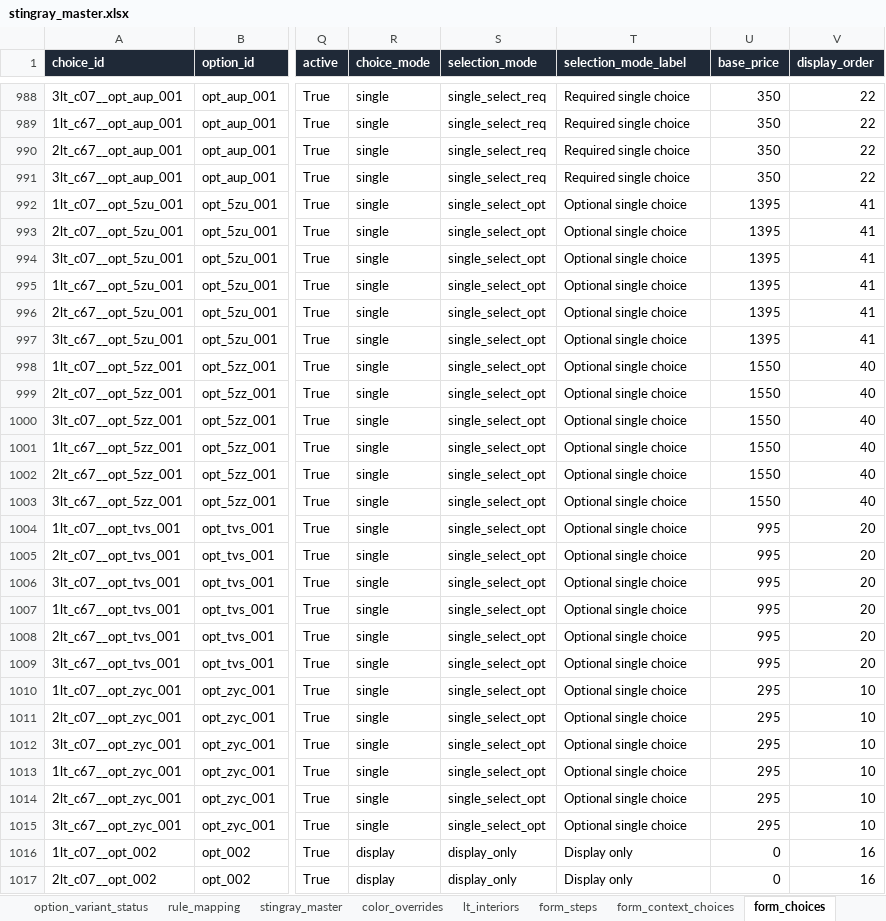
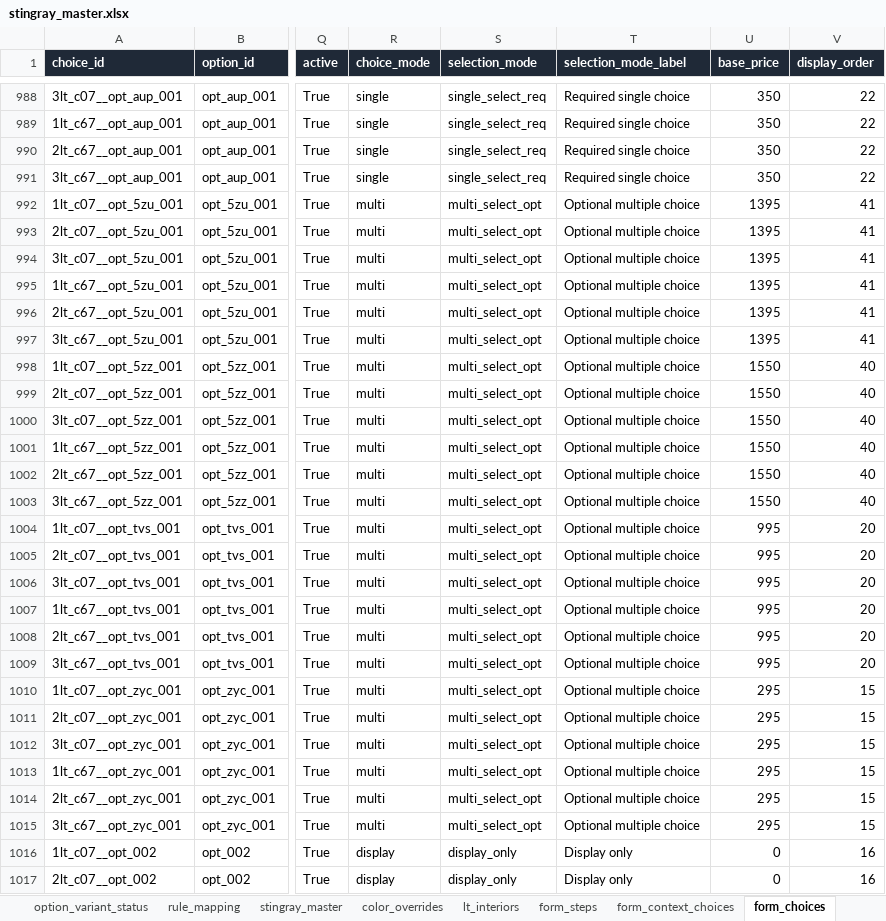
Before and after one commit to seanzmc/27vette, an Excel workbook: stingray_master.xlsx, sheet form_choices, drawn as a sheet; only a part is shown, gaps mark what is left out; values as stored, in another font and other column widths than the file's, no borders; the diff covers the shown part only; the diff names each change by its address in the sheet, - before the commit and + after, or states it on an @@ line.

Commit message:
Improves selection reconciliation and step layout
Updates runtime rules to better handle replaceable defaults, auto-included options, and interior validation.

Consolidates wheels and brake calipers into one step, refreshes ordering, and removes the separate standard-equipment panel in favor of the selected summary view.

```diff
--- a/stingray_master.xlsx (sheet form_choices)
+++ b/stingray_master.xlsx (sheet form_choices)
-R992:R1015 (choice_mode): single
+R992:R1015 (choice_mode): multi
-S992:S1015 (selection_mode): single_select_opt
+S992:S1015 (selection_mode): multi_select_opt
-T992:T1015 (selection_mode_label): Optional single choice
+T992:T1015 (selection_mode_label): Optional multiple choice
-V1010:V1015 (display_order): 10
+V1010:V1015 (display_order): 15
```
Also changed, not shown: 262 edited cells elsewhere in this sheet, sheet form_rules, sheet form_price_rules, sheet form_steps, sheet form_validation, 8 other files.
